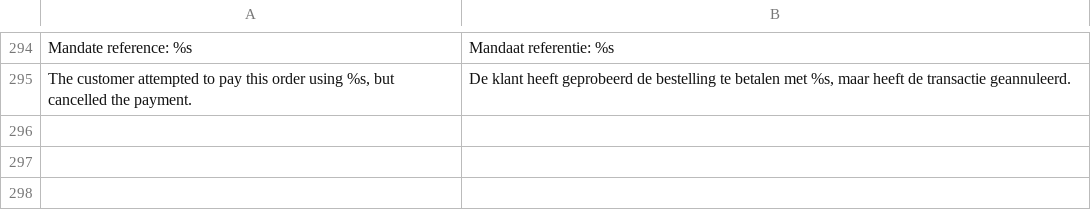
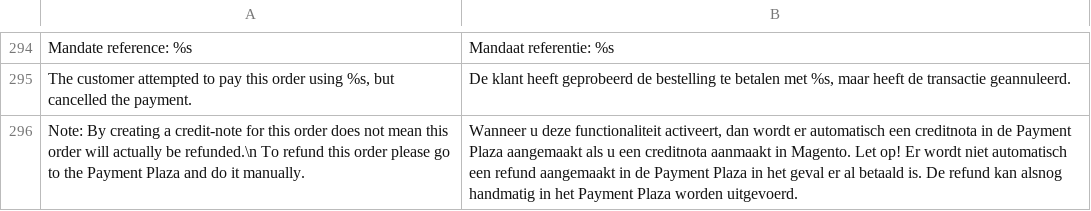
Before and after one commit to tdgroot/buckaroo-magento1, a CSV file: app/locale/nl_NL/TIG_Buckaroo3Extended.csv, drawn as a sheet; only a part is shown, gaps mark what is left out.

Commit message:
added translation for credit note functionality

```diff
--- a/app/locale/nl_NL/TIG_Buckaroo3Extended.csv
+++ b/app/locale/nl_NL/TIG_Buckaroo3Extended.csv
@@ -295 +295,2 @@
 "The customer attempted to pay this order using %s, but cancelled the payment.","De klant heeft geprobeerd de bestelling te betalen met %s, maar heeft de transactie geannuleerd."
+"Note: By creating a credit-note for this order does not mean this order will actually be refunded.\n To refund this order please go to the Payment Plaza and do it manually.","Wanneer u deze functionaliteit activeert, dan wordt er automatisch een creditnota in de Payment Plaza aangemaakt als u een creditnota aanmaakt in Magento. Let op! Er wordt niet automatisch een refund aangemaakt in de Payment Plaza in het geval er al betaald is. De refund kan alsnog handmatig in het Payment Plaza worden uitgevoerd."
```
Also changed, not shown: 4 other files.
